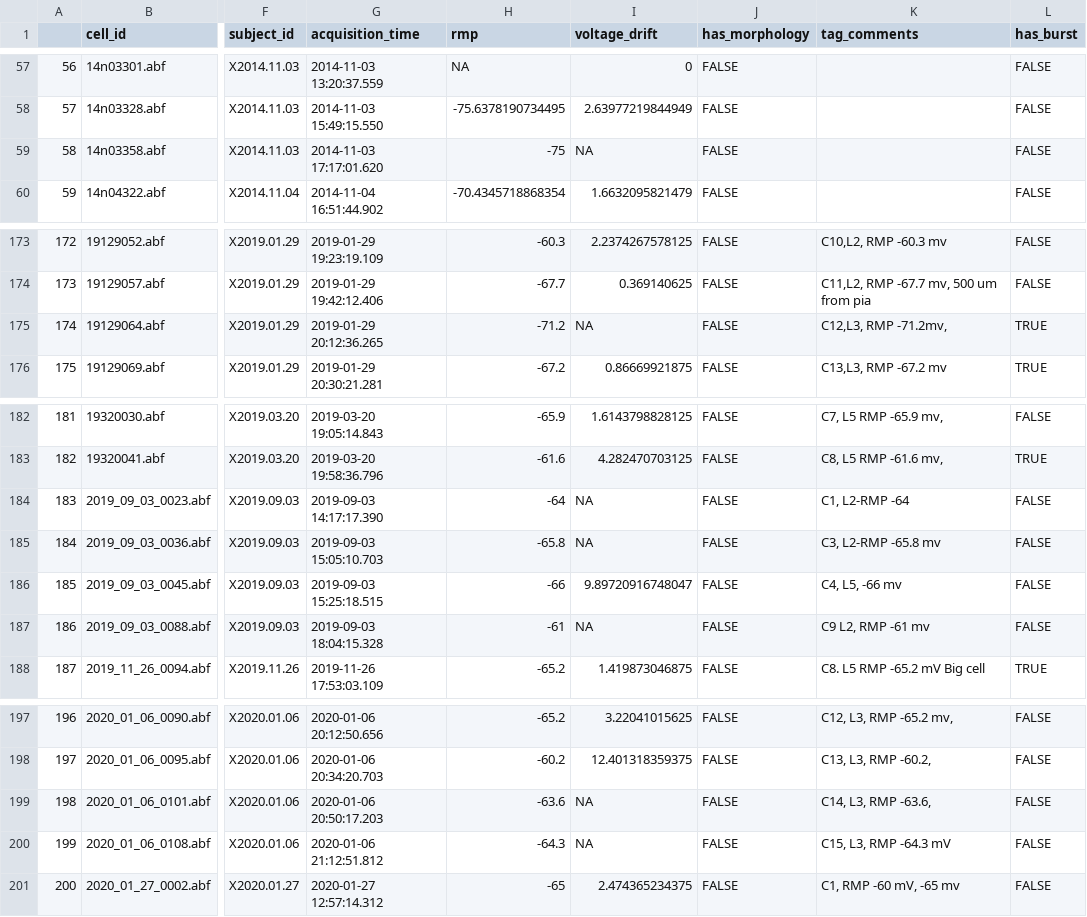
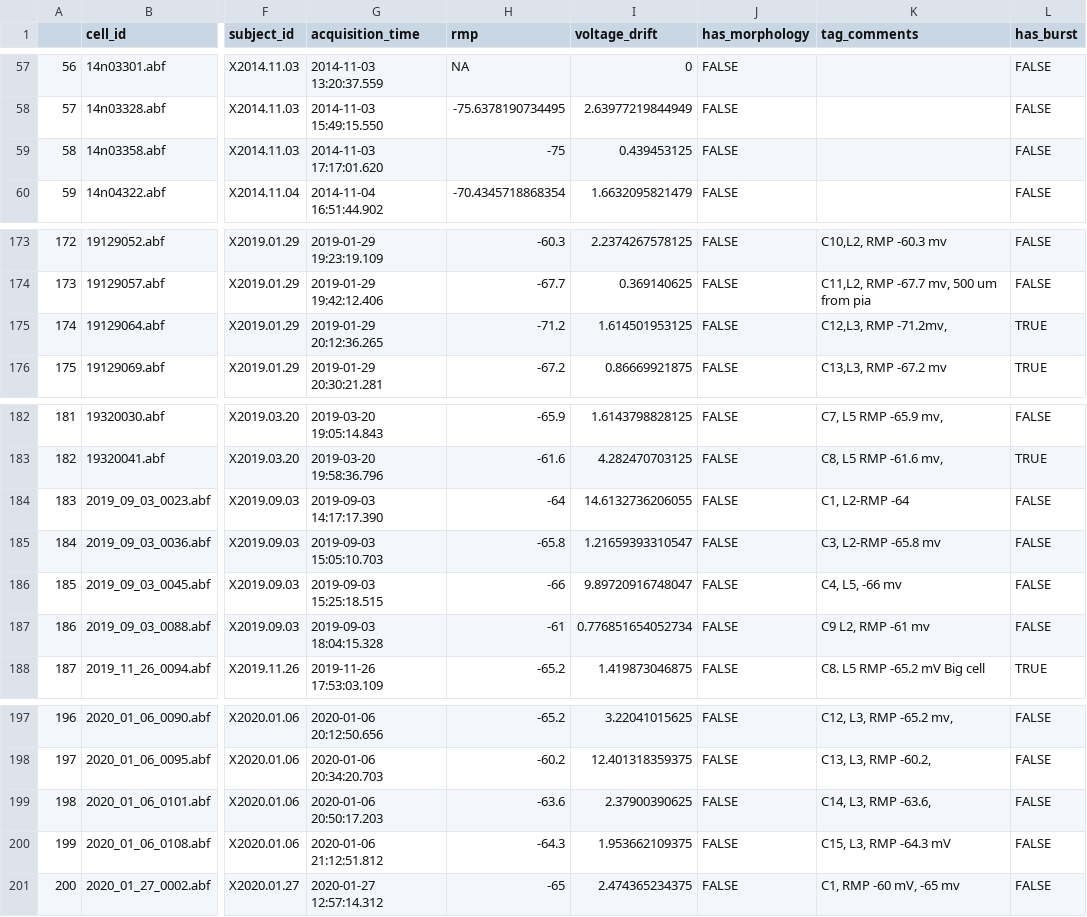
Before and after one commit to stripathy/valiante_ih, a CSV file: summary_tables/cell_metadata.csv, drawn as a sheet; only a part is shown, gaps mark what is left out; the diff names each change by its address in the sheet, - before the commit and + after, or states it on an @@ line.

```diff
--- a/summary_tables/cell_metadata.csv
+++ b/summary_tables/cell_metadata.csv
-I59 (voltage_drift): NA
+I59 (voltage_drift): 0.439453125
-I175 (voltage_drift): NA
+I175 (voltage_drift): 1.614501953125
-I184 (voltage_drift): NA
+I184 (voltage_drift): 14.6132736206055
-I185 (voltage_drift): NA
+I185 (voltage_drift): 1.21659393310547
-I187 (voltage_drift): NA
+I187 (voltage_drift): 0.776851654052734
-I199 (voltage_drift): NA
+I199 (voltage_drift): 2.37900390625
-I200 (voltage_drift): NA
+I200 (voltage_drift): 1.953662109375
```
Also changed, not shown: scratch/missing_zap_file_cell_info.csv, summary_tables/cell_patient_ephys_combined.csv, 1 other file.
